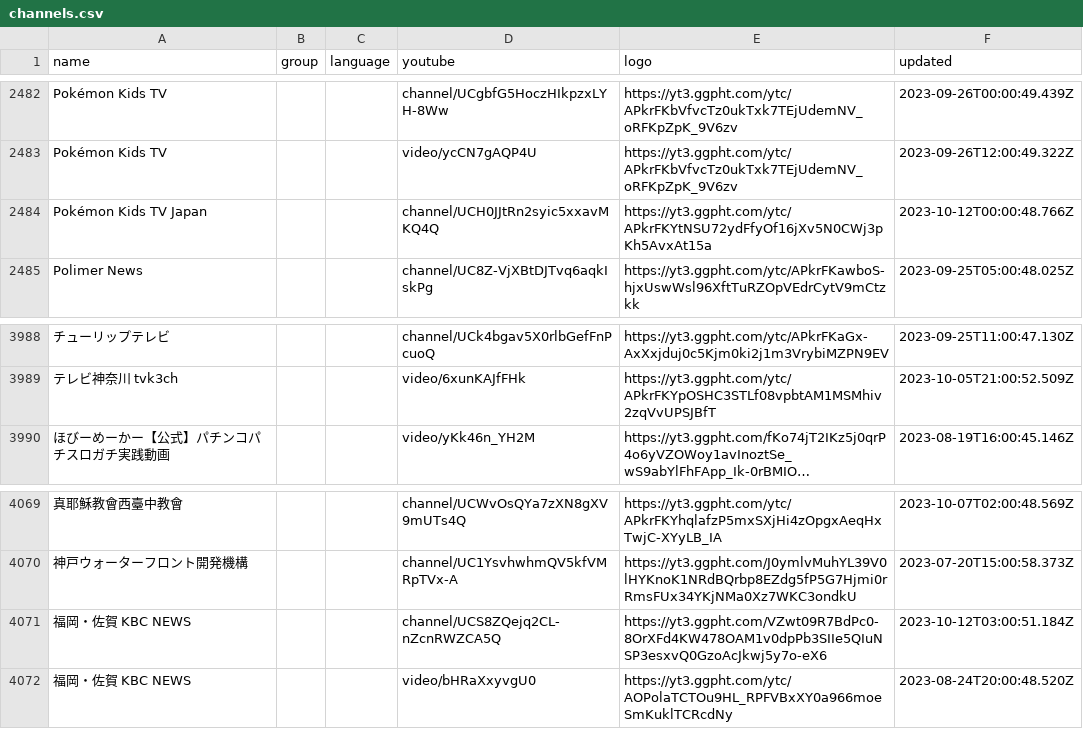
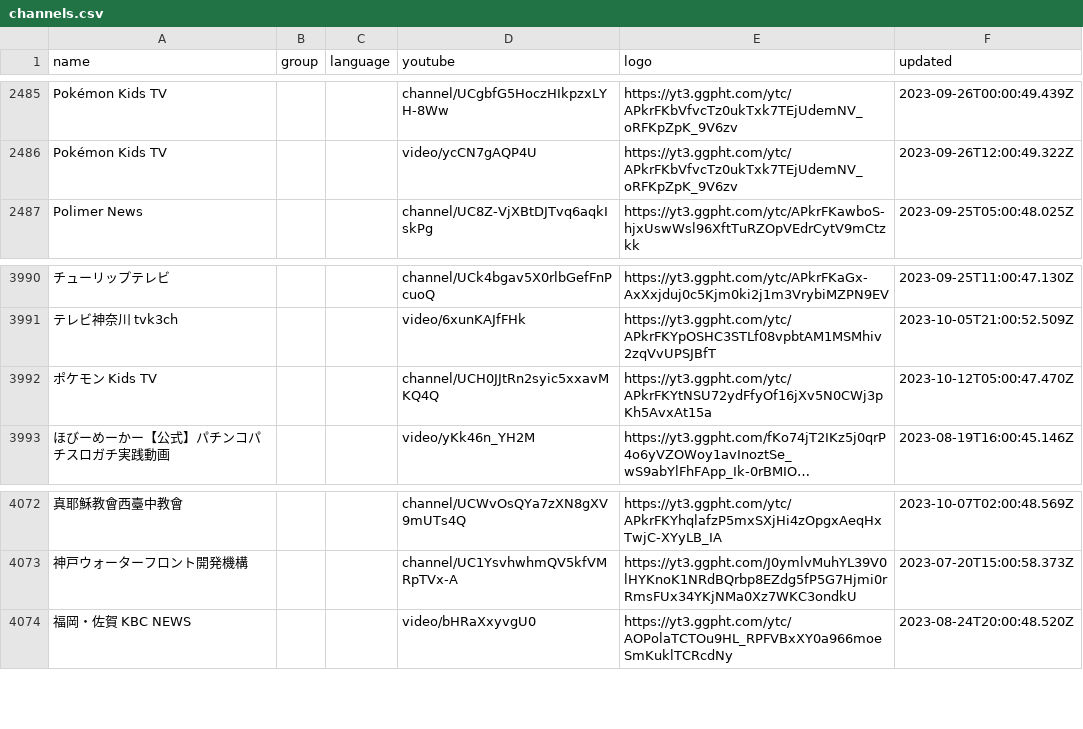
Before and after one commit to Navezjt/Navez-ST, a CSV file: channels.csv, drawn as a sheet; only a part is shown, gaps mark what is left out; long unchanged cells end in …; removed rows and columns are numbered as before the commit, all else as after; the diff covers the shown part only; the diff names each change by its address in the sheet, - before the commit and + after, or states it on an @@ line.

```diff
--- a/channels.csv
+++ b/channels.csv
-row 2484: Pokémon Kids TV Japan |  |  | channel/UCH0JJtRn2syic5xxavMKQ4Q | https://yt3.ggpht.com/ytc/APkrFKYtNSU72ydFfyOf16jXv5N0CWj3pKh5AvxAt15a | 2023-10-12T00:00:48.766Z
+row 3992: ポケモン Kids TV |  |  | channel/UCH0JJtRn2syic5xxavMKQ4Q | https://yt3.ggpht.com/ytc/APkrFKYtNSU72ydFfyOf16jXv5N0CWj3pKh5AvxAt15a | 2023-10-12T05:00:47.470Z
-row 4071: 福岡・佐賀 KBC NEWS |  |  | channel/UCS8ZQejq2CL-nZcnRWZCA5Q | https://yt3.ggpht.com/VZwt09R7BdPc0-8OrXFd4KW478OAM1v0dpPb3SIIe5QIuNSP3esxvQ0GzoAcJkwj5y7o-eX6 | 2023-10-12T03:00:51.184Z
```
Also changed, not shown: 4 added rows and 1 removed row elsewhere in this file.
